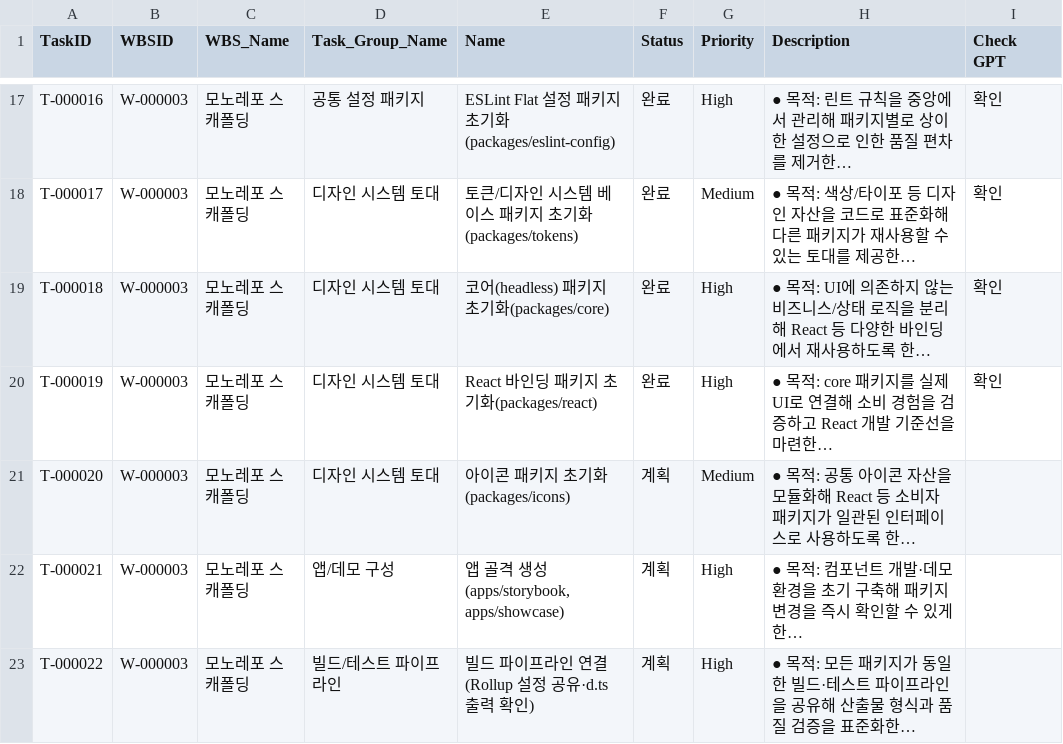
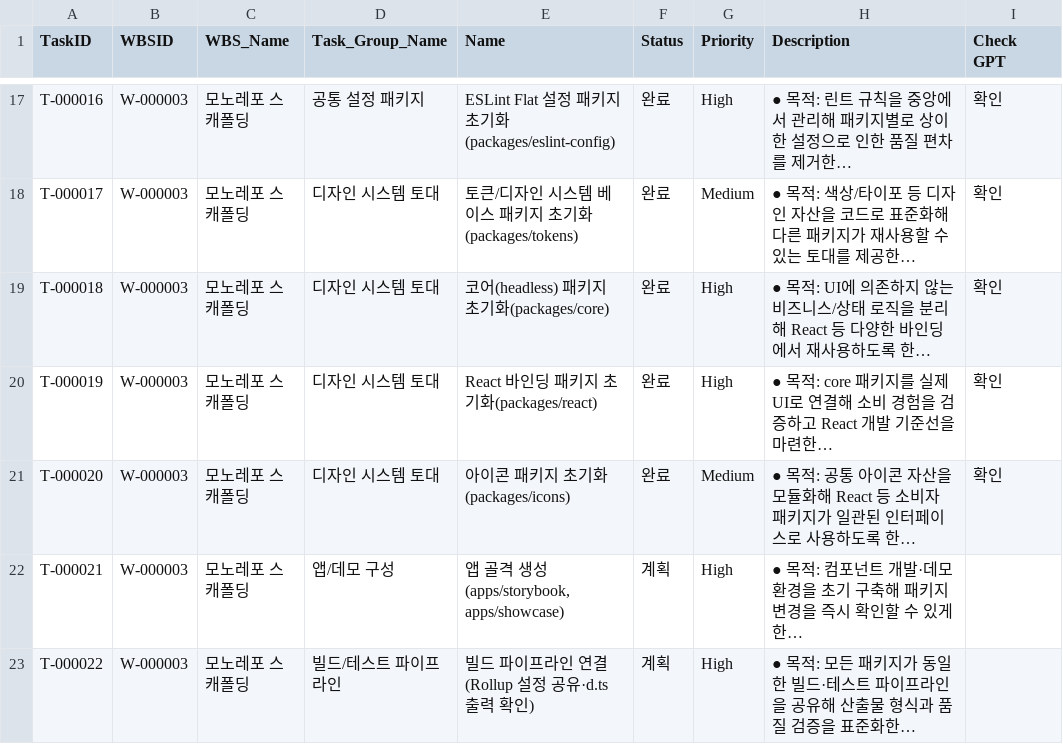
Before and after one commit to CompNh/ara, a CSV file: planning/Tasks.csv, drawn as a sheet; only a part is shown, gaps mark what is left out; long unchanged cells end in …; the diff names each change by its address in the sheet, - before the commit and + after, or states it on an @@ line.

Commit message:
chore(planning): mark icons package task complete

```diff
--- a/planning/Tasks.csv
+++ b/planning/Tasks.csv
-F21 (Status): 계획
+F21 (Status): 완료
-I21 (Check GPT): (empty)
+I21 (Check GPT): 확인
```
Also changed, not shown: planning/WBS.csv.
